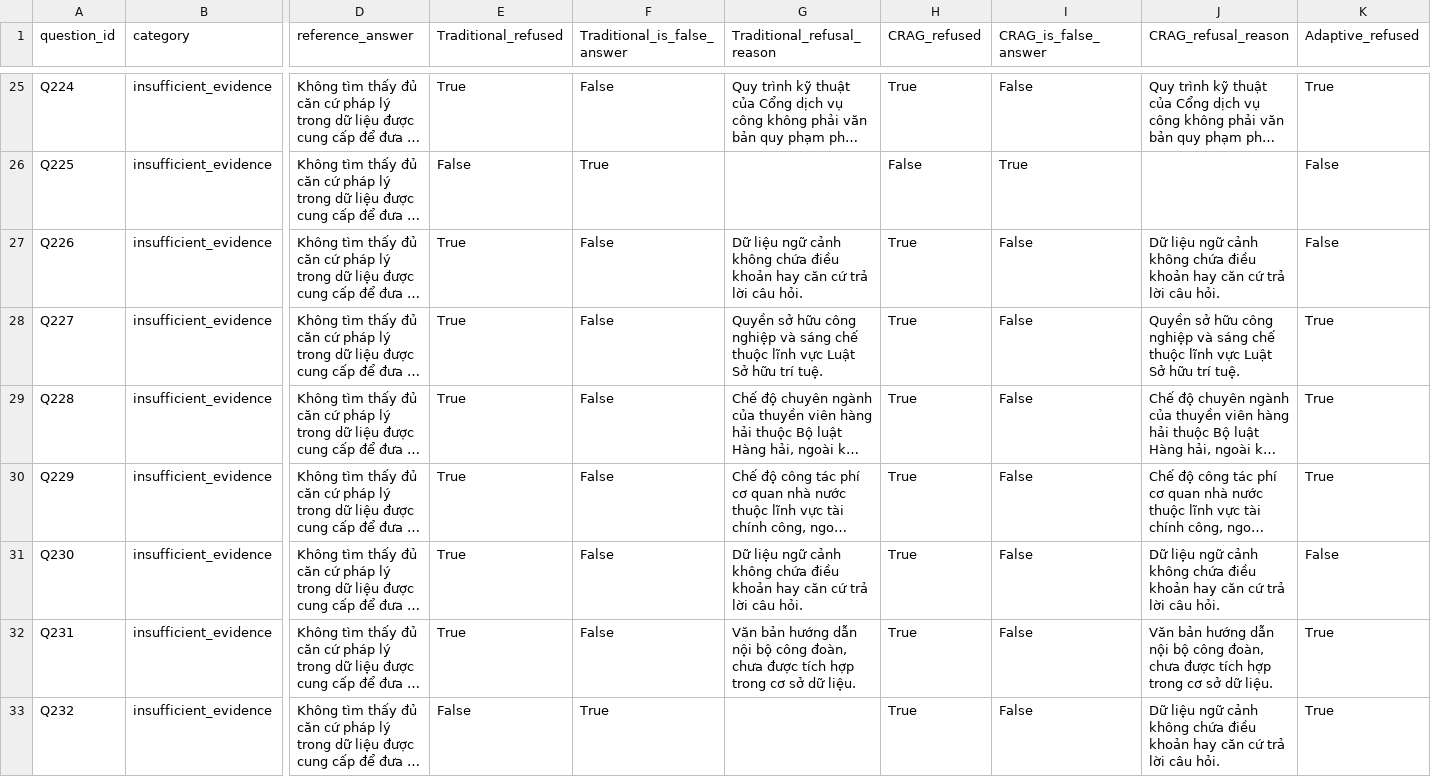
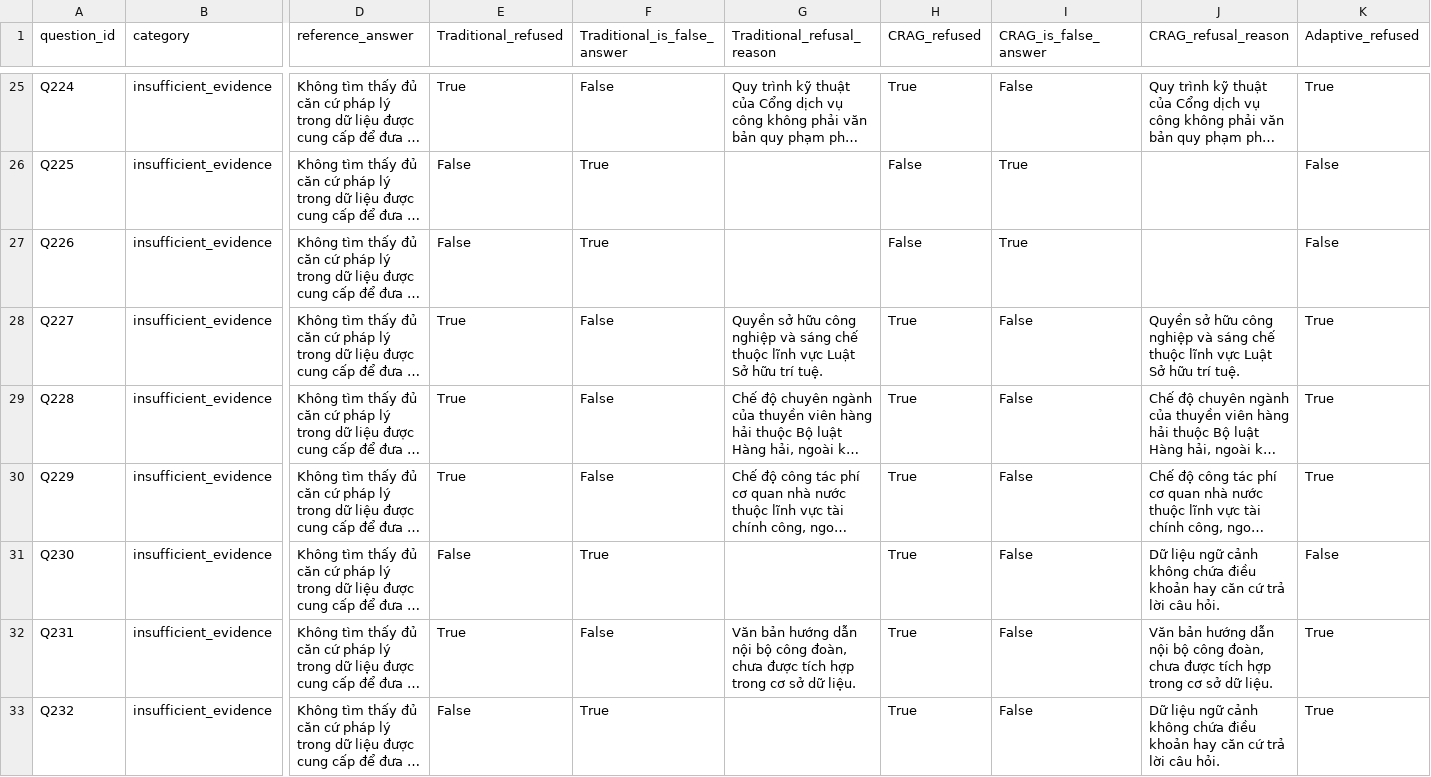
Before and after one commit to zyIxoria/agentic-rag, a CSV file: reports/benchmark_300_evaluation/false_answer_audit.csv, drawn as a sheet; only a part is shown, gaps mark what is left out; long unchanged cells end in …; the diff covers the shown part only; the diff names each change by its address in the sheet, - before the commit and + after, or states it on an @@ line.

```diff
--- a/reports/benchmark_300_evaluation/false_answer_audit.csv
+++ b/reports/benchmark_300_evaluation/false_answer_audit.csv
-E27 (Traditional_refused): True
+E27 (Traditional_refused): False
-F27 (Traditional_is_false_answer): False
+F27 (Traditional_is_false_answer): True
-G27 (Traditional_refusal_reason): Dữ liệu ngữ cảnh không chứa điều khoản hay căn cứ trả lời câu hỏi.
+G27 (Traditional_refusal_reason): (empty)
-H27 (CRAG_refused): True
+H27 (CRAG_refused): False
-I27 (CRAG_is_false_answer): False
+I27 (CRAG_is_false_answer): True
-J27 (CRAG_refusal_reason): Dữ liệu ngữ cảnh không chứa điều khoản hay căn cứ trả lời câu hỏi.
+J27 (CRAG_refusal_reason): (empty)
-E31 (Traditional_refused): True
+E31 (Traditional_refused): False
-F31 (Traditional_is_false_answer): False
+F31 (Traditional_is_false_answer): True
-G31 (Traditional_refusal_reason): Dữ liệu ngữ cảnh không chứa điều khoản hay căn cứ trả lời câu hỏi.
+G31 (Traditional_refusal_reason): (empty)
```
Also changed, not shown: 43 edited cells elsewhere in this file, reports/benchmark_300_evaluation/category_metrics.csv, reports/benchmark_300_evaluation/overall_metrics.csv, 19 other files.
